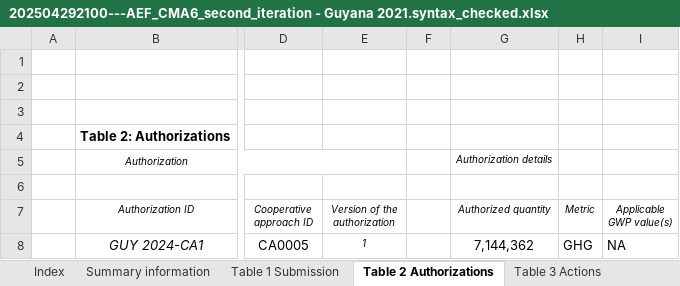
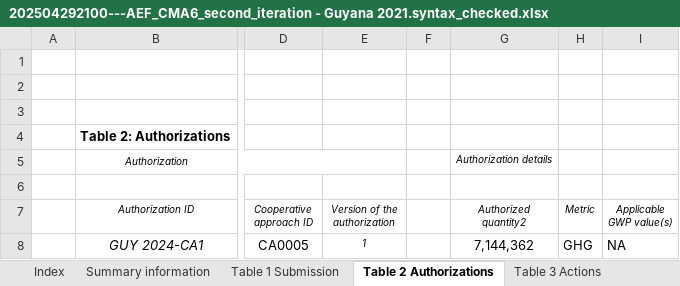
Before and after one commit to frankcnng/consistency, an Excel workbook: AEF_files/202504292100---AEF_CMA6_second_iteration - Guyana 2021.syntax_checked.xlsx, sheet Table 2 Authorizations, drawn as a sheet; only a part is shown, gaps mark what is left out; values as stored, in another font and other column widths than the file's, no borders; the diff names each change by its address in the sheet, - before the commit and + after, or states it on an @@ line.

```diff
--- a/AEF_files/202504292100---AEF_CMA6_second_iteration - Guyana 2021.syntax_checked.xlsx (sheet Table 2 Authorizations)
+++ b/AEF_files/202504292100---AEF_CMA6_second_iteration - Guyana 2021.syntax_checked.xlsx (sheet Table 2 Authorizations)
-G7: Authorized quantity
+G7: Authorized quantity2
```
Also changed, not shown: sheet Syntax check results, AEF_files/202504292100---AEF_CMA6_second_iteration - Guyana 2021.xlsx, AEF_files/202504292100---AEF_CMA6_second_iteration - Guyana 2022.syntax_checked.xlsx, 16 other files.
